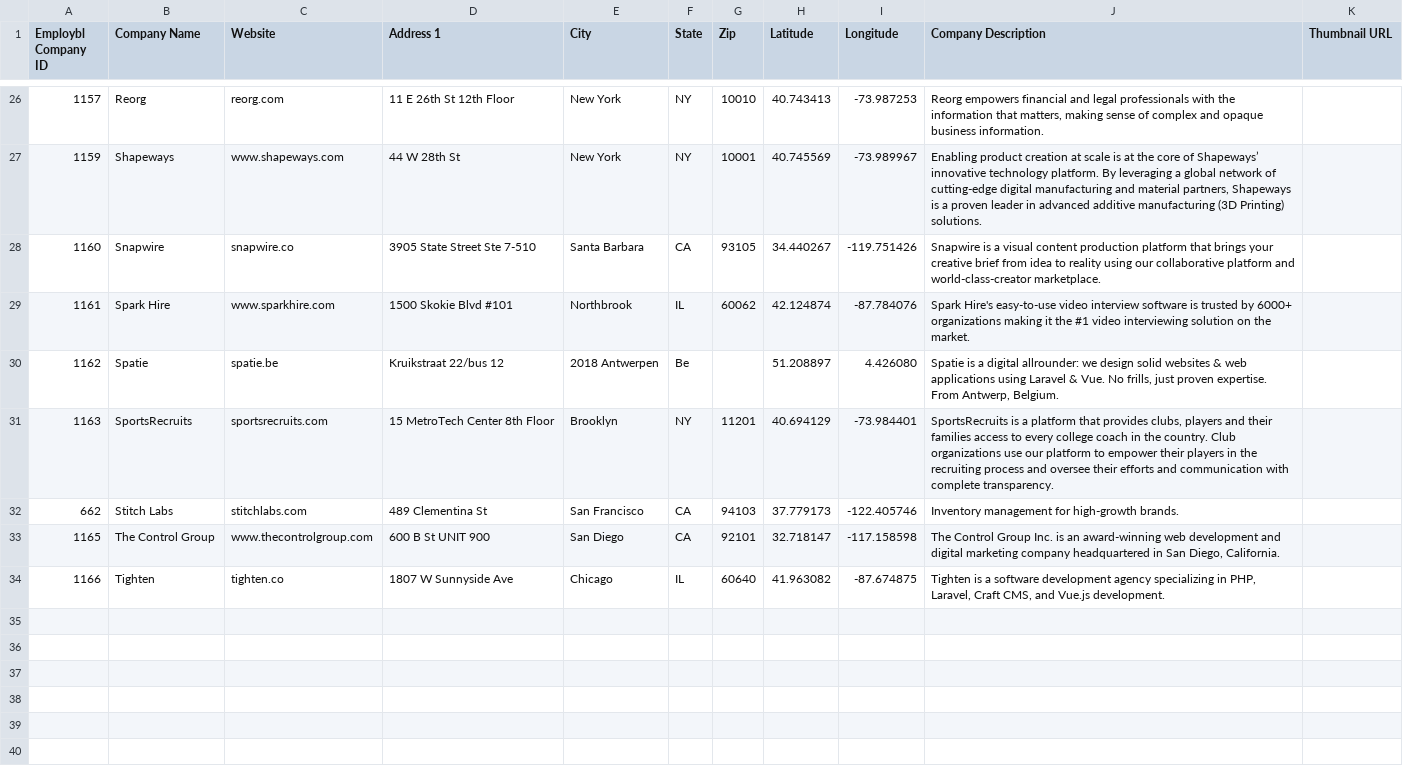
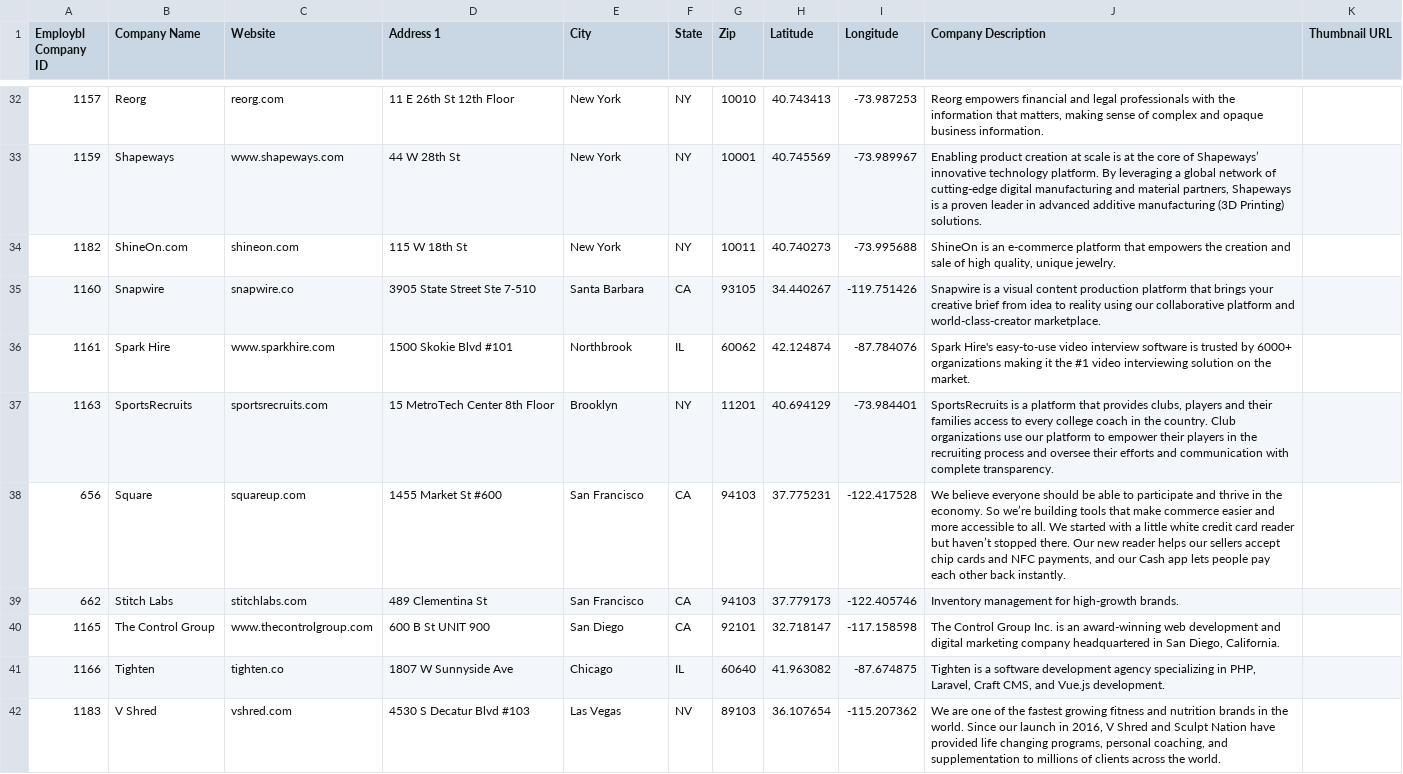
Before and after one commit to connor11528/tech-companies-and-startups, a CSV file: companies-that-use-laravel.csv, drawn as a sheet; only a part is shown, gaps mark what is left out; removed rows and columns are numbered as before the commit, all else as after; the diff covers the shown part only; the diff names each change by its address in the sheet, - before the commit and + after, or states it on an @@ line.

Commit message:
update laravel companies

```diff
--- a/companies-that-use-laravel.csv
+++ b/companies-that-use-laravel.csv
+row 34: 1182 | ShineOn.com | shineon.com | 115 W 18th St | New York | NY | 10011 | 40.740273 | -73.995688 | ShineOn is an e-commerce platform that empowers the creation and sale of high quality, unique jewelry.
-row 30: 1162 | Spatie | spatie.be | Kruikstraat 22/bus 12 | 2018 Antwerpen | Be |  | 51.208897 | 4.426080 | Spatie is a digital allrounder: we design solid websites & web applications using Laravel & Vue. No frills, just proven expertise. From Antwerp, Belgium.
+row 38: 656 | Square | squareup.com | 1455 Market St #600 | San Francisco | CA | 94103 | 37.775231 | -122.417528 | We believe everyone should be able to participate and thrive in the economy. So we’re building tools that make commerce easier and more accessible to all. We started with a little white credit card reader but haven’t stopped there. Our new reader helps our sellers accept chip cards and NFC payments, and our Cash app lets people pay each other back instantly.
+row 42: 1183 | V Shred | vshred.com | 4530 S Decatur Blvd #103 | Las Vegas | NV | 89103 | 36.107654 | -115.207362 | We are one of the fastest growing fitness and nutrition brands in the world. Since our launch in 2016, V Shred and Sculpt Nation have provided life changing programs, personal coaching, and supplementation to millions of clients across the world.
```
Also changed, not shown: 6 added rows elsewhere in this file.
